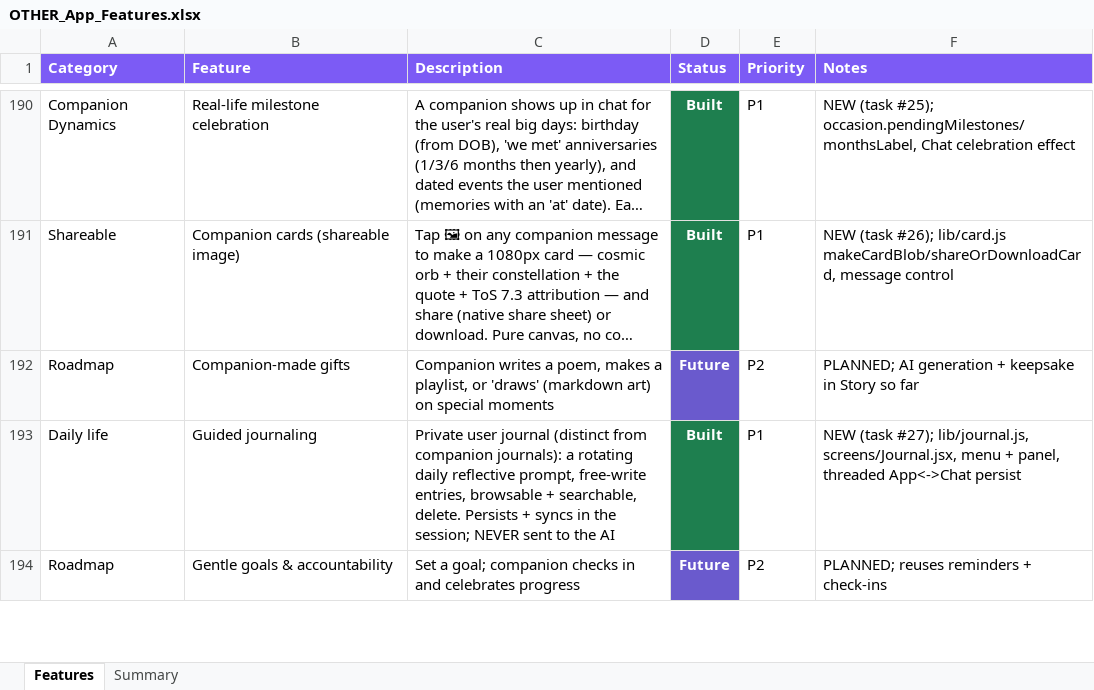
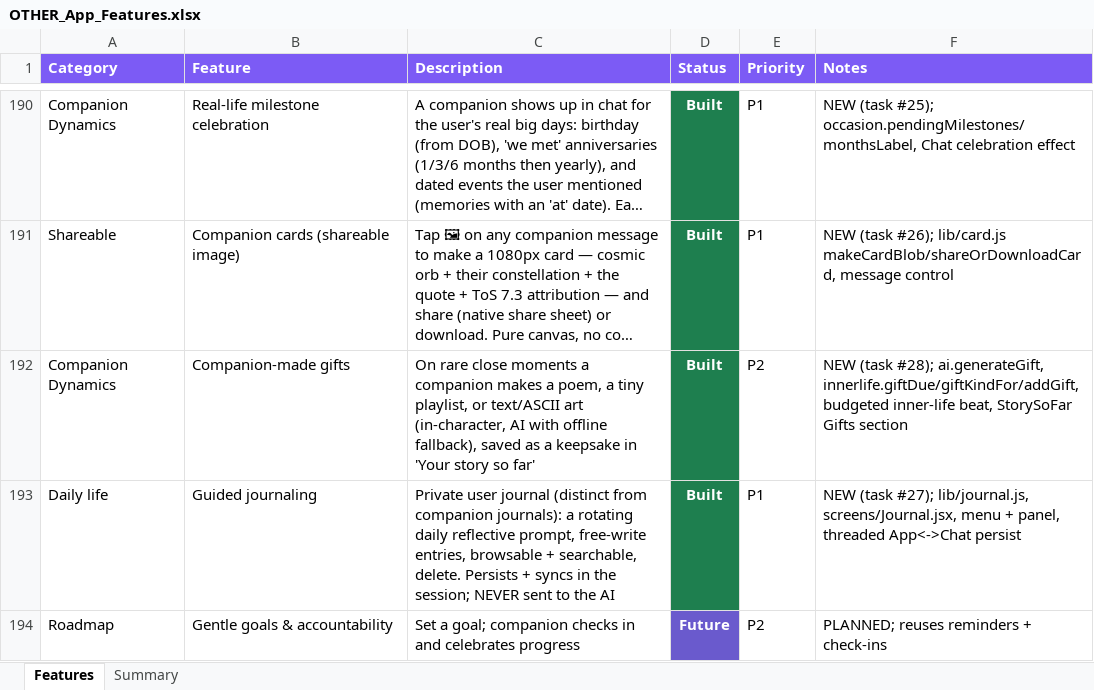
Before and after one commit to lilkkjo082004/other-app, an Excel workbook: docs/OTHER_App_Features.xlsx, sheet Features, drawn as a sheet; only a part is shown, gaps mark what is left out; long unchanged cells end in …; values as stored, in another font and other column widths than the file's, no borders; the diff names each change by its address in the sheet, - before the commit and + after, or states it on an @@ line.

```diff
--- a/docs/OTHER_App_Features.xlsx (sheet Features)
+++ b/docs/OTHER_App_Features.xlsx (sheet Features)
-A192 (Category): Roadmap
+A192 (Category): Companion Dynamics
-C192 (Description): Companion writes a poem, makes a playlist, or 'draws' (markdown art) on special moments
+C192 (Description): On rare close moments a companion makes a poem, a tiny playlist, or text/ASCII art (in-character, AI with offline fallback), saved as a keepsake in 'Your story so far'
-D192 (Status): Future
+D192 (Status): Built
-D192 fill: #6A5ACD
+D192 fill: #1E7F4F
-F192 (Notes): PLANNED; AI generation + keepsake in Story so far
+F192 (Notes): NEW (task #28); ai.generateGift, innerlife.giftDue/giftKindFor/addGift, budgeted inner-life beat, StorySoFar Gifts section
```
Also changed, not shown: sheet Summary, 5 other files.
